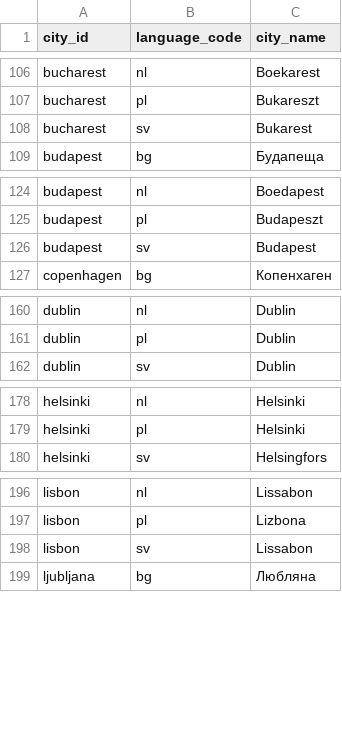
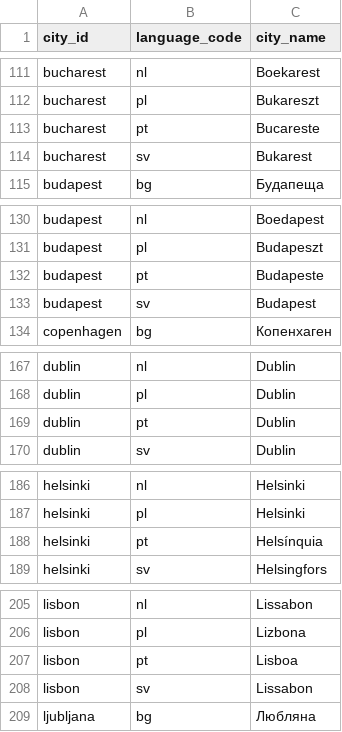
Before and after one commit to jerekapyaho/eumemberdata, a CSV file: city_name.csv, drawn as a sheet; only a part is shown, gaps mark what is left out; the diff covers the shown part only; the diff names each change by its address in the sheet, - before the commit and + after, or states it on an @@ line.

```diff
--- a/city_name.csv
+++ b/city_name.csv
+row 113: bucharest | pt | Bucareste
+row 132: budapest | pt | Budapeste
+row 169: dublin | pt | Dublin
+row 188: helsinki | pt | Helsínquia
+row 207: lisbon | pt | Lisboa
```
Also changed, not shown: 22 added rows elsewhere in this file, country_name.csv.
